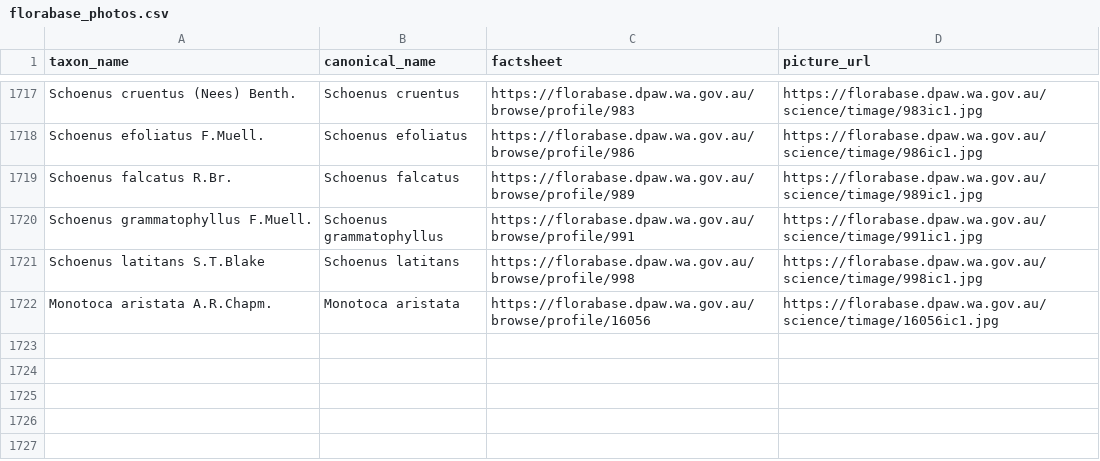
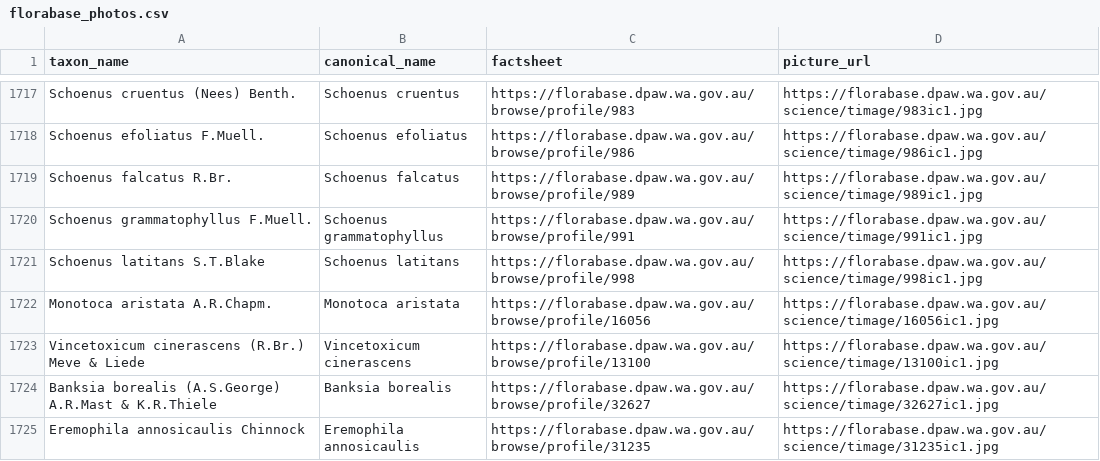
Before and after one commit to tmesaglio/Australian-plant-photos, a CSV file: data/florabase_photos.csv, drawn as a sheet; only a part is shown, gaps mark what is left out.

```diff
--- a/data/florabase_photos.csv
+++ b/data/florabase_photos.csv
@@ -1722 +1722,4 @@ Schoenus latitans S.T.Blake,Schoenus latitans,https://florabase.dpaw.wa.gov.au/b
 Monotoca aristata A.R.Chapm.,Monotoca aristata,https://florabase.dpaw.wa.gov.au/browse/profile/16056,https://florabase.dpaw.wa.gov.au/science/timage/16056ic1.jpg
+Vincetoxicum cinerascens (R.Br.) Meve & Liede,Vincetoxicum cinerascens,https://florabase.dpaw.wa.gov.au/browse/profile/13100,https://florabase.dpaw.wa.gov.au/science/timage/13100ic1.jpg
+Banksia borealis (A.S.George) A.R.Mast & K.R.Thiele,Banksia borealis,https://florabase.dpaw.wa.gov.au/browse/profile/32627,https://florabase.dpaw.wa.gov.au/science/timage/32627ic1.jpg
+Eremophila annosicaulis Chinnock,Eremophila annosicaulis,https://florabase.dpaw.wa.gov.au/browse/profile/31235,https://florabase.dpaw.wa.gov.au/science/timage/31235ic1.jpg
```
Also changed, not shown: data/wa_lucid.csv, 22 other files.
